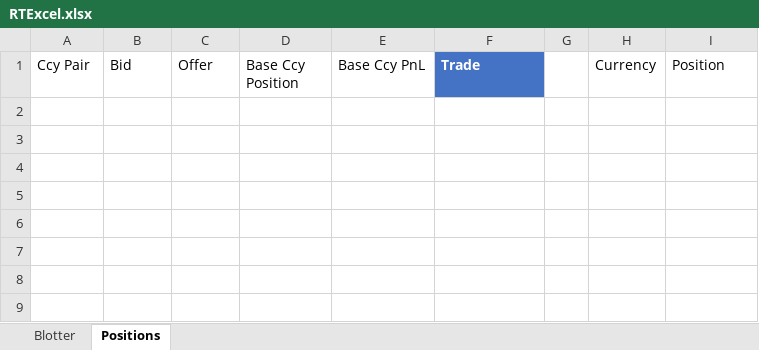
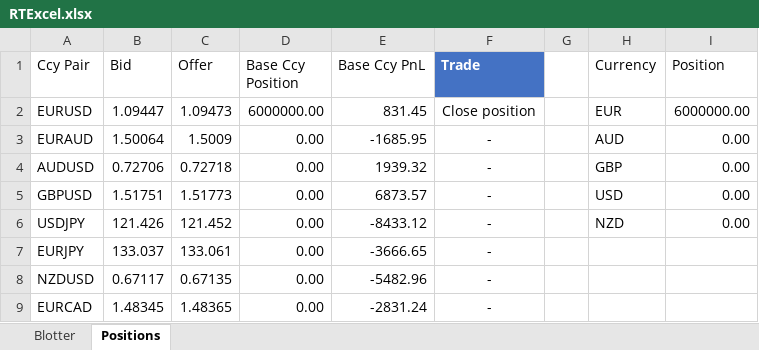
Before and after one commit to Hornet-Developer/ReactiveTraderCloud, an Excel workbook: src/client/public/static/excel/RTExcel.xlsx, sheet Positions, drawn as a sheet; values as stored, in another font and other column widths than the file's, no borders; charts and pictures and conditional formats and table styles not drawn; the diff names each change by its address in the sheet, - before the commit and + after, or states it on an @@ line.

```diff
--- a/src/client/public/static/excel/RTExcel.xlsx (sheet Positions)
+++ b/src/client/public/static/excel/RTExcel.xlsx (sheet Positions)
+row 2: EURUSD | 1.09447 | 1.09473 | 6000000.00 | 831.45 | Close position |  | EUR | 6000000.00
+row 3: EURAUD | 1.50064 | 1.5009 | 0.00 | -1685.95 | - |  | AUD | 0.00
+row 4: AUDUSD | 0.72706 | 0.72718 | 0.00 | 1939.32 | - |  | GBP | 0.00
+row 5: GBPUSD | 1.51751 | 1.51773 | 0.00 | 6873.57 | - |  | USD | 0.00
+row 6: USDJPY | 121.426 | 121.452 | 0.00 | -8433.12 | - |  | NZD | 0.00
+row 7: EURJPY | 133.037 | 133.061 | 0.00 | -3666.65 | -
+row 8: NZDUSD | 0.67117 | 0.67135 | 0.00 | -5482.96 | -
+row 9: EURCAD | 1.48345 | 1.48365 | 0.00 | -2831.24 | -
```
Also changed, not shown: sheet Blotter, charts or pictures, 1 other file.
